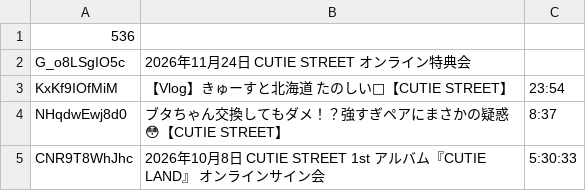
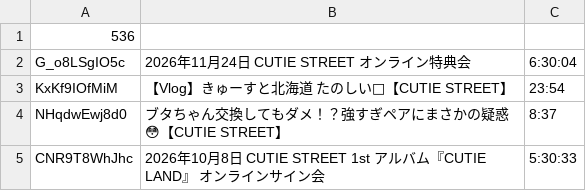
Before and after one commit to wonjangcloud9/custo, a TSV file: loop/yt-videos-full.tsv, drawn as a sheet; only a part is shown.

```diff
--- a/loop/yt-videos-full.tsv
+++ b/loop/yt-videos-full.tsv
@@ -1,3 +1,3 @@
 536
-G_o8LSgIO5c	2026年11月24日 CUTIE STREET オンライン特典会	
+G_o8LSgIO5c	2026年11月24日 CUTIE STREET オンライン特典会	6:30:04
 KxKf9IOfMiM	【Vlog】きゅーすと北海道 たのしい🌸【CUTIE STREET】	23:54
```
Also changed, not shown: 5 other files.
